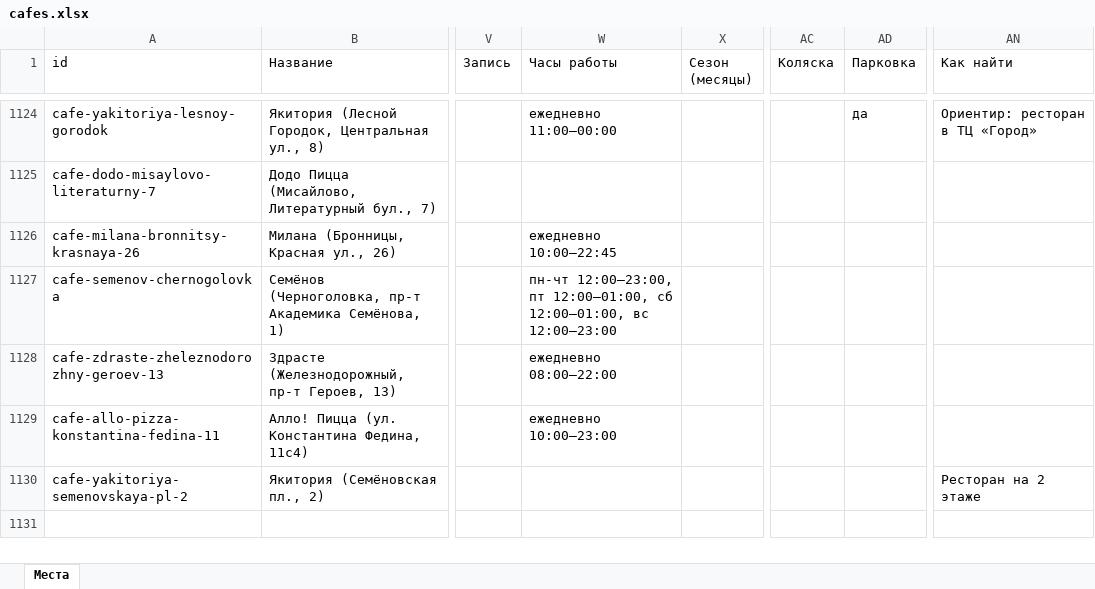
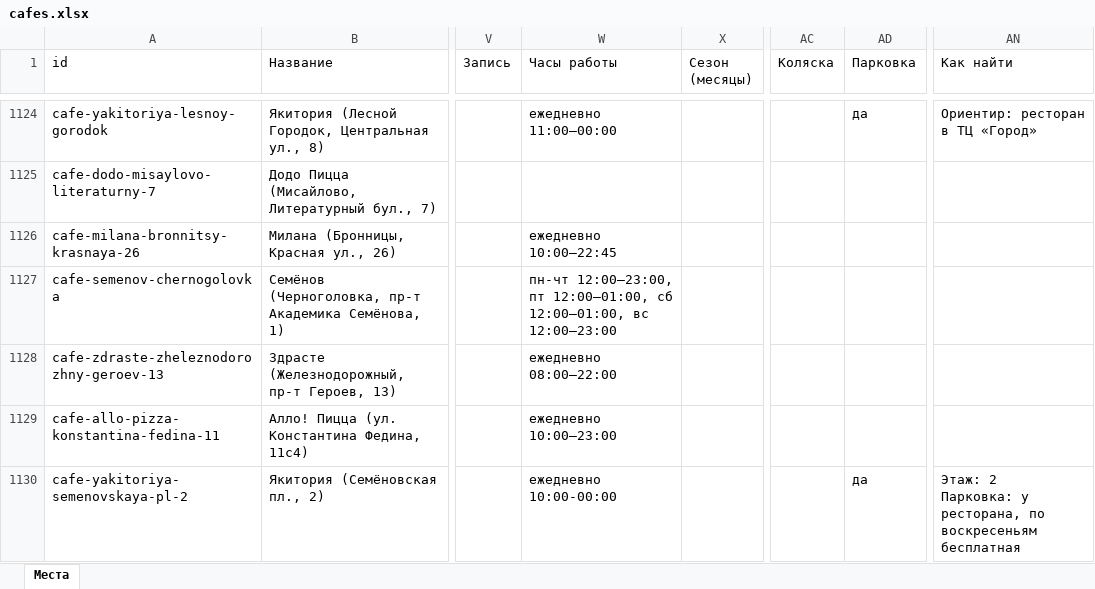
Before and after one commit to vadimsurov-apps/kudapoiti-data, an Excel workbook: data/parts/cafes.xlsx, sheet Места, drawn as a sheet; only a part is shown, gaps mark what is left out; values as stored, in another font and other column widths than the file's, no borders; ↵ is a line break in a cell; the diff names each change by its address in the sheet, - before the commit and + after, or states it on an @@ line.

```diff
--- a/data/parts/cafes.xlsx (sheet Места)
+++ b/data/parts/cafes.xlsx (sheet Места)
-W1130 (Часы работы): (empty)
+W1130 (Часы работы): ежедневно 10:00-00:00
-AD1130 (Парковка): (empty)
+AD1130 (Парковка): да
-AN1130 (Как найти): Ресторан на 2 этаже
+AN1130 (Как найти): Этаж: 2 ↵ Парковка: у ресторана, по воскресеньям бесплатная
```
Also changed, not shown: data/parts/rare.xlsx, 5 other files.
